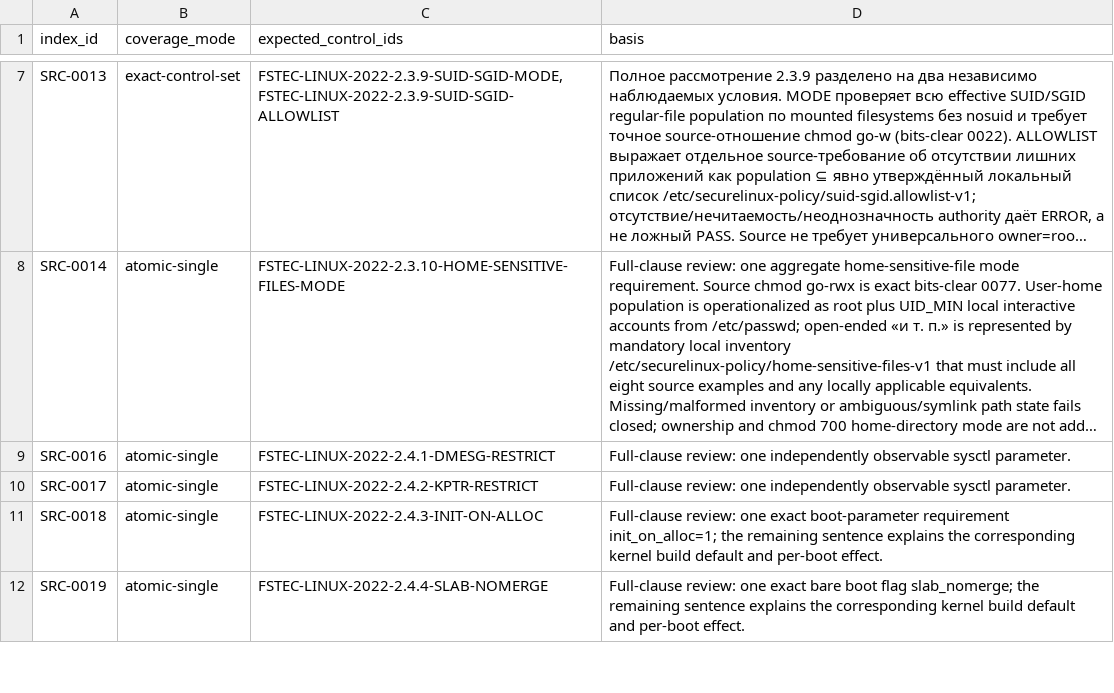
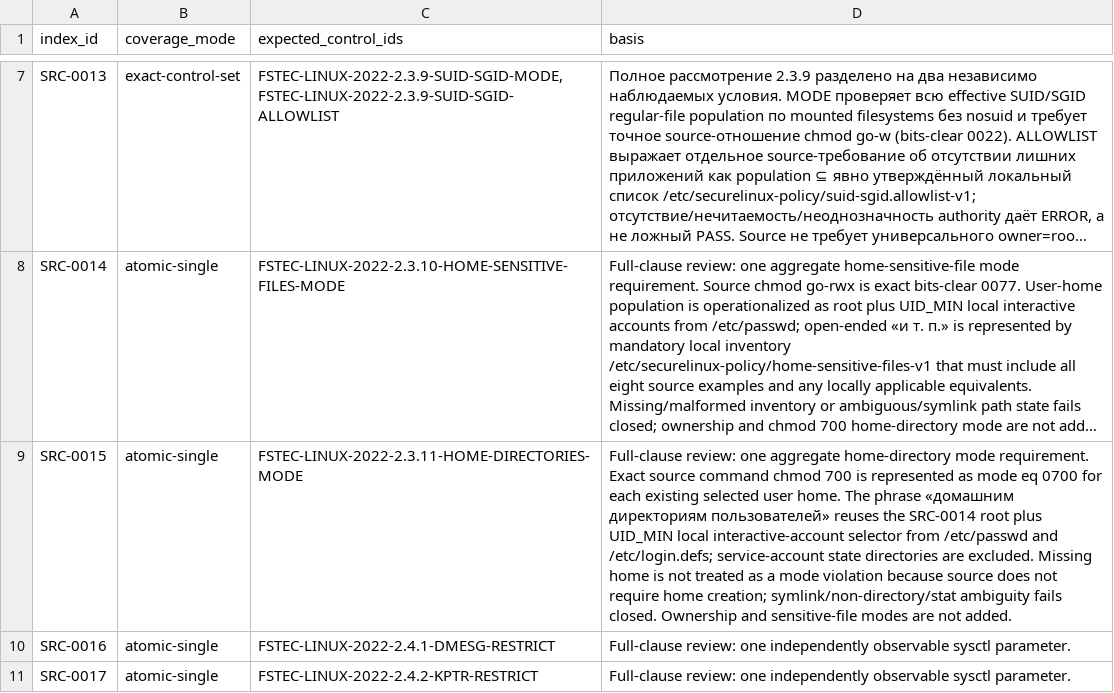
Before and after one commit to rasav65/SecureLinux-Policy, a TSV file: index/source-v4/CLOSURE-CONTRACT.tsv, drawn as a sheet; only a part is shown, gaps mark what is left out; the shorter side is filled out with more unchanged rows; long unchanged cells end in …; the diff names each change by its address in the sheet, - before the commit and + after, or states it on an @@ line.

Commit message:
fstec: закрыть SRC-0015 проверкой домашних директорий

```diff
--- a/index/source-v4/CLOSURE-CONTRACT.tsv
+++ b/index/source-v4/CLOSURE-CONTRACT.tsv
+row 9: SRC-0015 | atomic-single | FSTEC-LINUX-2022-2.3.11-HOME-DIRECTORIES-MODE | Full-clause review: one aggregate home-directory mode requirement. Exact source command chmod 700 is represented as mode eq 0700 for each existing selected user home. The phrase «домашним директориям пользователей» reuses the SRC-0014 root plus UID_MIN local interactive-account selector from /etc/passwd and /etc/login.defs; service-account state directories are excluded. Missing home is not treated as a mode violation because source does not require home creation; symlink/non-directory/stat ambiguity fails closed. Ownership and sensitive-file modes are not added.
```
Also changed, not shown: controls/fstec-core/linux-2022/CONTROL-MANIFEST.tsv, index/source-v4/SOURCE-INDEX.tsv, 30 other files.
